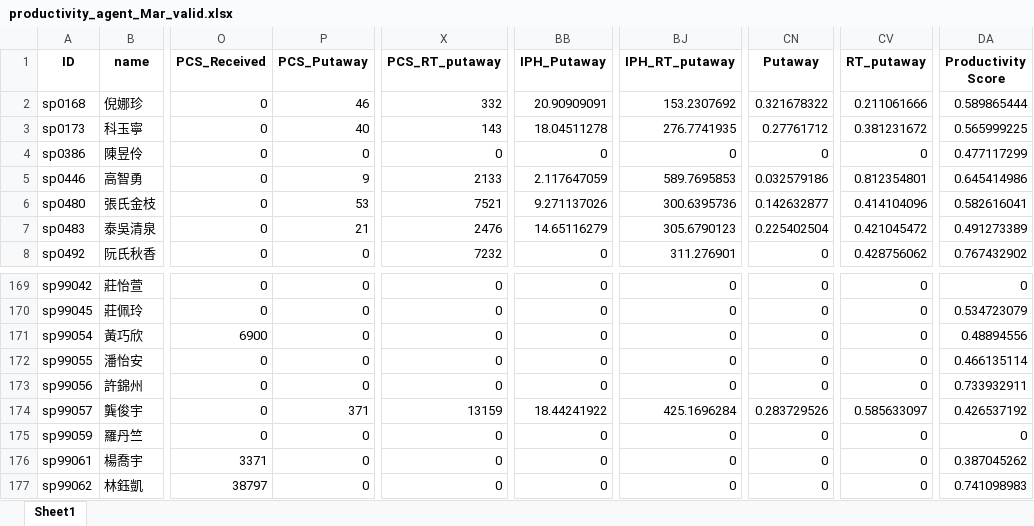
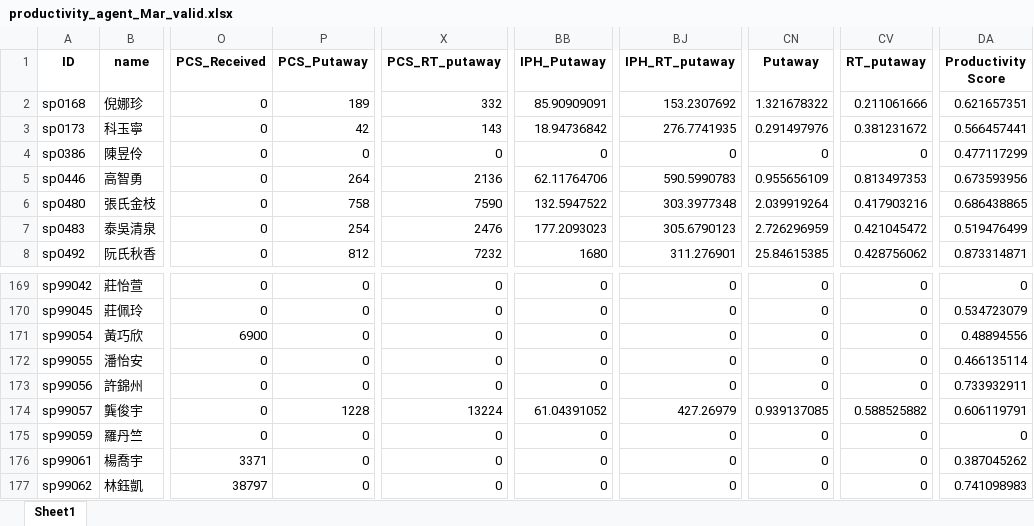
Before and after one commit to johnny890122/Incentive_prod, an Excel workbook: Output/productivity_agent_Mar_valid.xlsx, sheet Sheet1, drawn as a sheet; only a part is shown, gaps mark what is left out; values as stored, in another font and other column widths than the file's, no borders; the diff covers the shown part only; the diff names each change by its address in the sheet, - before the commit and + after, or states it on an @@ line.

Commit message:
修正 putaway

```diff
--- a/Output/productivity_agent_Mar_valid.xlsx (sheet Sheet1)
+++ b/Output/productivity_agent_Mar_valid.xlsx (sheet Sheet1)
-P2 (PCS_Putaway): 46
+P2 (PCS_Putaway): 189
-BB2 (IPH_Putaway): 20.90909091
+BB2 (IPH_Putaway): 85.90909091
-CN2 (Putaway): 0.321678322
+CN2 (Putaway): 1.321678322
-DA2 (Productivity Score): 0.589865444
+DA2 (Productivity Score): 0.621657351
-P3 (PCS_Putaway): 40
+P3 (PCS_Putaway): 42
-BB3 (IPH_Putaway): 18.04511278
+BB3 (IPH_Putaway): 18.94736842
-CN3 (Putaway): 0.27761712
+CN3 (Putaway): 0.291497976
-DA3 (Productivity Score): 0.565999225
+DA3 (Productivity Score): 0.566457441
-P5 (PCS_Putaway): 9
+P5 (PCS_Putaway): 264
-X5 (PCS_RT_putaway): 2133
+X5 (PCS_RT_putaway): 2136
-BB5 (IPH_Putaway): 2.117647059
+BB5 (IPH_Putaway): 62.11764706
-BJ5 (IPH_RT_putaway): 589.7695853
+BJ5 (IPH_RT_putaway): 590.5990783
-CN5 (Putaway): 0.032579186
+CN5 (Putaway): 0.955656109
-CV5 (RT_putaway): 0.812354801
+CV5 (RT_putaway): 0.813497353
-DA5 (Productivity Score): 0.645414986
+DA5 (Productivity Score): 0.673593956
-P6 (PCS_Putaway): 53
+P6 (PCS_Putaway): 758
-X6 (PCS_RT_putaway): 7521
+X6 (PCS_RT_putaway): 7590
-BB6 (IPH_Putaway): 9.271137026
+BB6 (IPH_Putaway): 132.5947522
-BJ6 (IPH_RT_putaway): 300.6395736
+BJ6 (IPH_RT_putaway): 303.3977348
-CN6 (Putaway): 0.142632877
+CN6 (Putaway): 2.039919264
-CV6 (RT_putaway): 0.414104096
+CV6 (RT_putaway): 0.417903216
-DA6 (Productivity Score): 0.582616041
+DA6 (Productivity Score): 0.686438865
-P7 (PCS_Putaway): 21
+P7 (PCS_Putaway): 254
-BB7 (IPH_Putaway): 14.65116279
+BB7 (IPH_Putaway): 177.2093023
-CN7 (Putaway): 0.225402504
+CN7 (Putaway): 2.726296959
-DA7 (Productivity Score): 0.491273389
+DA7 (Productivity Score): 0.519476499
-P8 (PCS_Putaway): 0
+P8 (PCS_Putaway): 812
-BB8 (IPH_Putaway): 0
+BB8 (IPH_Putaway): 1680
-CN8 (Putaway): 0
+CN8 (Putaway): 25.84615385
-DA8 (Productivity Score): 0.767432902
+DA8 (Productivity Score): 0.873314871
-P174 (PCS_Putaway): 371
+P174 (PCS_Putaway): 1228
-X174 (PCS_RT_putaway): 13159
+X174 (PCS_RT_putaway): 13224
-BB174 (IPH_Putaway): 18.44241922
+BB174 (IPH_Putaway): 61.04391052
-BJ174 (IPH_RT_putaway): 425.1696284
+BJ174 (IPH_RT_putaway): 427.26979
-CN174 (Putaway): 0.283729526
+CN174 (Putaway): 0.939137085
-CV174 (RT_putaway): 0.585633097
+CV174 (RT_putaway): 0.588525882
-DA174 (Productivity Score): 0.426537192
+DA174 (Productivity Score): 0.606119791
```
Also changed, not shown: 546 edited cells elsewhere in this sheet, Output/productivity_TL_Mar.xlsx, Output/productivity_TL_Mar_valid.xlsx, 9 other files.
